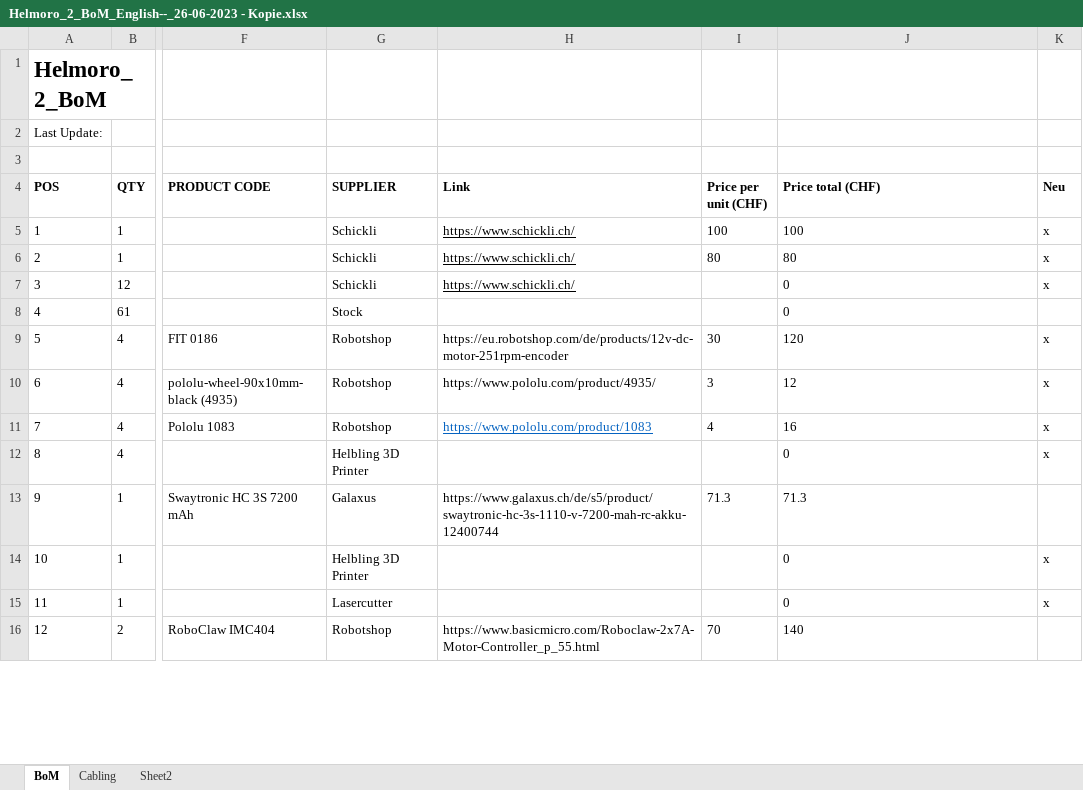
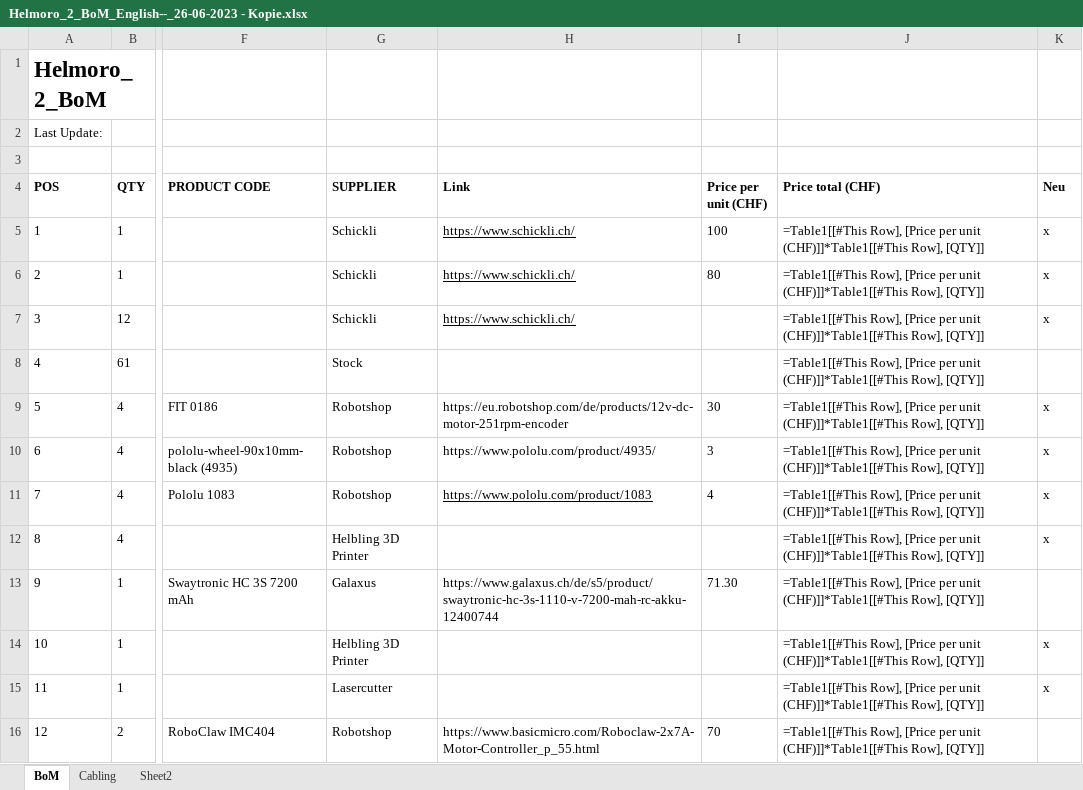
Before and after one commit to Helbling-Technik/HelMoRo, an Excel workbook: docs/hardware/Helmoro_2_BoM_English­­_26-06-2023 - Kopie.xlsx, sheet BoM, drawn as a sheet; only a part is shown, gaps mark what is left out; values as stored, in another font and other column widths than the file's, no borders; formulas without a stored value are shown as written; charts and pictures and conditional formats and table styles not drawn; the diff covers the shown part only; the diff names each change by its address in the sheet, - before the commit and + after, or states it on an @@ line.

Commit message:
small changes in hw documentation

```diff
--- a/docs/hardware/Helmoro_2_BoM_English­­_26-06-2023 - Kopie.xlsx (sheet BoM)
+++ b/docs/hardware/Helmoro_2_BoM_English­­_26-06-2023 - Kopie.xlsx (sheet BoM)
-J5 (Price total (CHF)): 100
+J5 (Price total (CHF)): =Table1[[#This Row], [Price per unit (CHF)]]*Table1[[#This Row], [QTY]]
-J6 (Price total (CHF)): 80
+J6 (Price total (CHF)): =Table1[[#This Row], [Price per unit (CHF)]]*Table1[[#This Row], [QTY]]
-J7:J8 (Price total (CHF)): 0
+J7:J8 (Price total (CHF)): =Table1[[#This Row], [Price per unit (CHF)]]*Table1[[#This Row], [QTY]]
-J9 (Price total (CHF)): 120
+J9 (Price total (CHF)): =Table1[[#This Row], [Price per unit (CHF)]]*Table1[[#This Row], [QTY]]
-J10 (Price total (CHF)): 12
+J10 (Price total (CHF)): =Table1[[#This Row], [Price per unit (CHF)]]*Table1[[#This Row], [QTY]]
-H11 text colour: #0563C1
+H11 text colour: black
-J11 (Price total (CHF)): 16
+J11 (Price total (CHF)): =Table1[[#This Row], [Price per unit (CHF)]]*Table1[[#This Row], [QTY]]
-J12 (Price total (CHF)): 0
+J12 (Price total (CHF)): =Table1[[#This Row], [Price per unit (CHF)]]*Table1[[#This Row], [QTY]]
-I13 (Price per unit (CHF)): 71.3
+I13 (Price per unit (CHF)): 71.30
-J13 (Price total (CHF)): 71.3
+J13 (Price total (CHF)): =Table1[[#This Row], [Price per unit (CHF)]]*Table1[[#This Row], [QTY]]
-J14:J15 (Price total (CHF)): 0
+J14:J15 (Price total (CHF)): =Table1[[#This Row], [Price per unit (CHF)]]*Table1[[#This Row], [QTY]]
-J16 (Price total (CHF)): 140
+J16 (Price total (CHF)): =Table1[[#This Row], [Price per unit (CHF)]]*Table1[[#This Row], [QTY]]
```
Also changed, not shown: 1 added row, 1 removed row, 38 edited cells and cell formats elsewhere in this sheet, sheet Cabling, charts or pictures, docs/hardware/ImportTest.xlsx, 2 other files.
